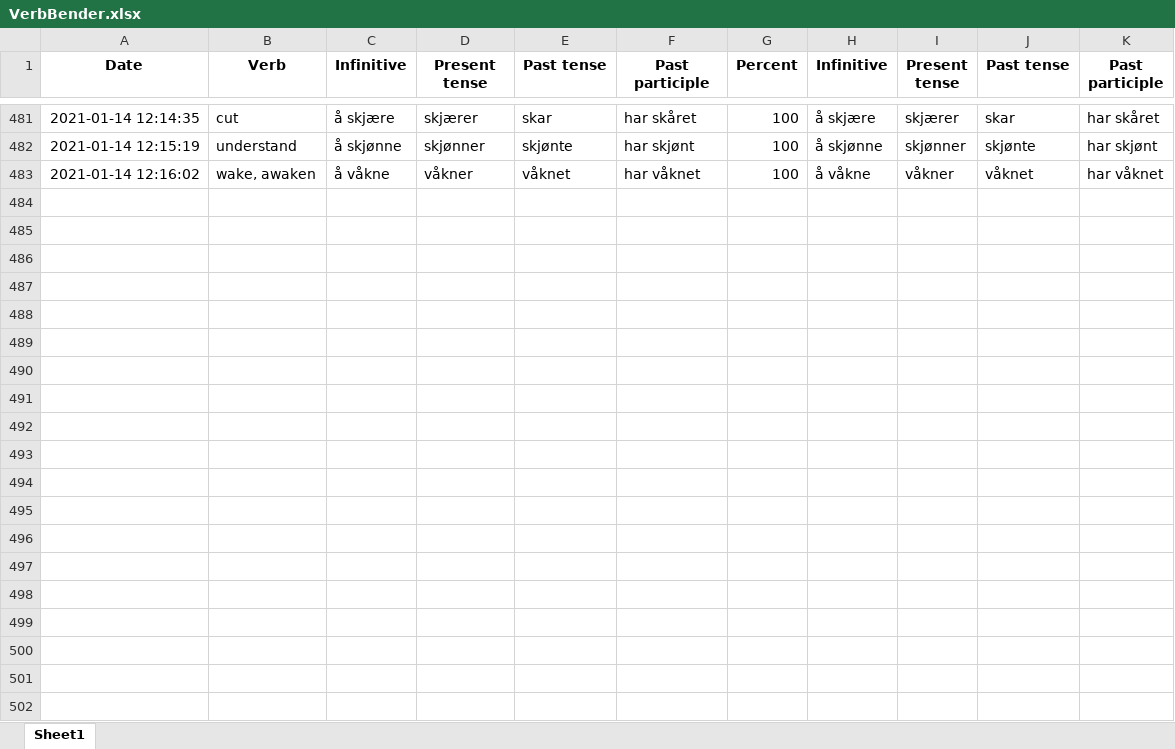
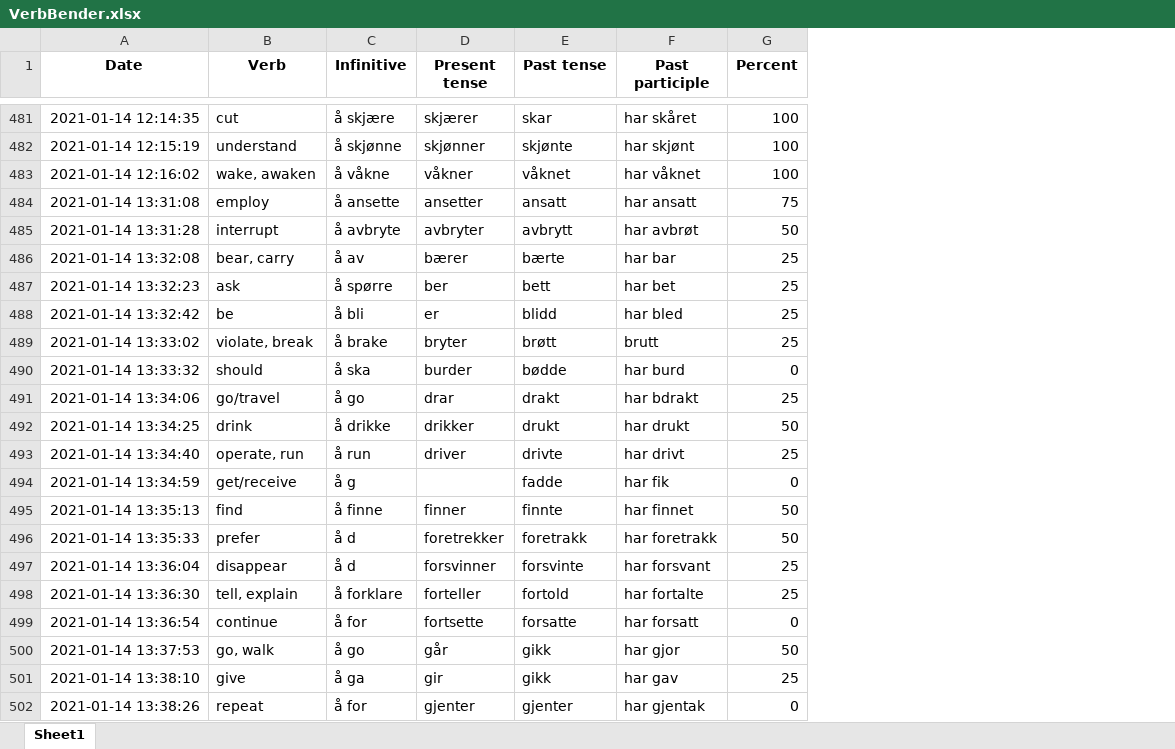
Before and after one commit to Amarilda/Norsk, an Excel workbook: VerbBender.xlsx, sheet Sheet1, drawn as a sheet; only a part is shown, gaps mark what is left out; values as stored, in another font and other column widths than the file's, no borders; removed rows and columns are numbered as before the commit, all else as after; the diff covers the shown part only; the diff names each change by its address in the sheet, - before the commit and + after, or states it on an @@ line.

Commit message:
Update VerbBender.xlsx

```diff
--- a/VerbBender.xlsx (sheet Sheet1)
+++ b/VerbBender.xlsx (sheet Sheet1)
-column H (Infinitive), rows 481-483: å skjære | å skjønne | å våkne
-column I (Present tense), rows 481-483: skjærer | skjønner | våkner
-column J (Past tense), rows 481-483: skar | skjønte | våknet
-column K (Past participle), rows 481-483: har skåret | har skjønt | har våknet
+row 484: 2021-01-14 13:31:08 | employ | å ansette | ansetter | ansatt | har ansatt | 75
+row 485: 2021-01-14 13:31:28 | interrupt | å avbryte | avbryter | avbrytt | har avbrøt | 50
+row 486: 2021-01-14 13:32:08 | bear, carry | å av | bærer | bærte | har bar | 25
+row 487: 2021-01-14 13:32:23 | ask | å spørre | ber | bett | har bet | 25
+row 488: 2021-01-14 13:32:42 | be | å bli | er | blidd | har bled | 25
+row 489: 2021-01-14 13:33:02 | violate, break | å brake | bryter | brøtt | brutt | 25
+row 490: 2021-01-14 13:33:32 | should | å ska | burder | bødde | har burd | 0
+row 491: 2021-01-14 13:34:06 | go/travel | å go | drar | drakt | har bdrakt | 25
+row 492: 2021-01-14 13:34:25 | drink | å drikke | drikker | drukt | har drukt | 50
+row 493: 2021-01-14 13:34:40 | operate, run | å run | driver | drivte | har drivt | 25
+row 494: 2021-01-14 13:34:59 | get/receive | å g |  | fadde | har fik | 0
+row 495: 2021-01-14 13:35:13 | find | å finne | finner | finnte | har finnet | 50
+row 496: 2021-01-14 13:35:33 | prefer | å d | foretrekker | foretrakk | har foretrakk | 50
+row 497: 2021-01-14 13:36:04 | disappear | å d | forsvinner | forsvinte | har forsvant | 25
+row 498: 2021-01-14 13:36:30 | tell, explain | å forklare | forteller | fortold | har fortalte | 25
+row 499: 2021-01-14 13:36:54 | continue | å for | fortsette | forsatte | har forsatt | 0
+row 500: 2021-01-14 13:37:53 | go, walk | å go | går | gikk | har gjor | 50
+row 501: 2021-01-14 13:38:10 | give | å ga | gir | gikk | har gav | 25
+row 502: 2021-01-14 13:38:26 | repeat | å for | gjenter | gjenter | har gjentak | 0
```
Also changed, not shown: 35 added rows elsewhere in this sheet.
